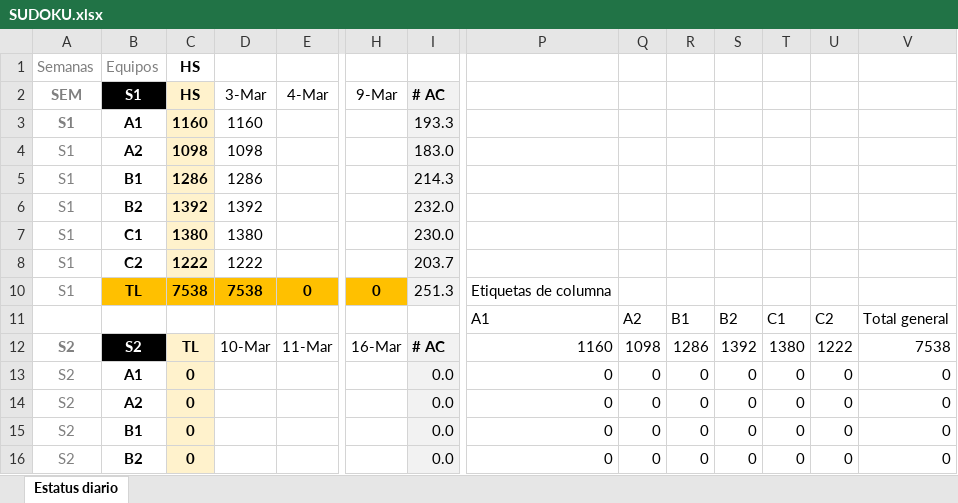
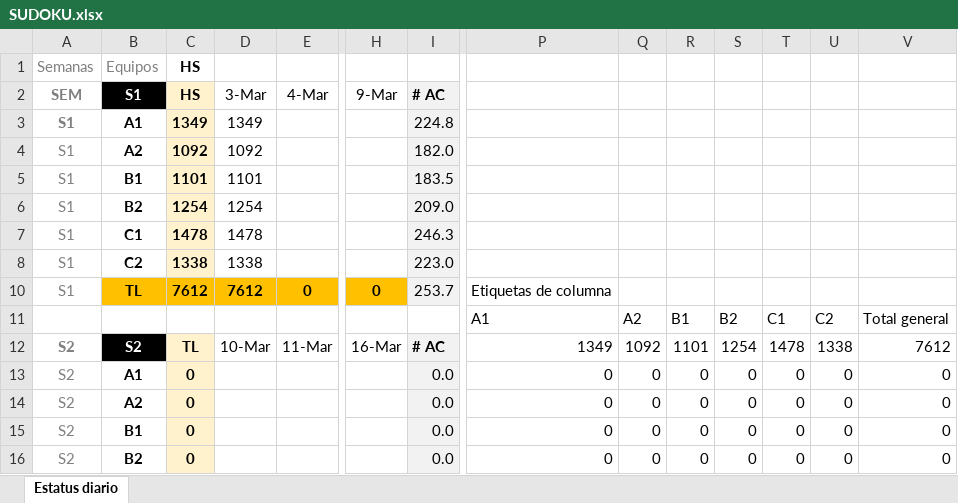
Before and after one commit to calvosantiago/OBS_Distribution, an Excel workbook: SUDOKU.xlsx, sheet Estatus diario, drawn as a sheet; only a part is shown, gaps mark what is left out; values as stored, in another font and other column widths than the file's, no borders; the diff covers the shown part only; the diff names each change by its address in the sheet, - before the commit and + after, or states it on an @@ line.

```diff
--- a/SUDOKU.xlsx (sheet Estatus diario)
+++ b/SUDOKU.xlsx (sheet Estatus diario)
-C3 (HS): 1160
+C3 (HS): 1349
-D3 (3-Mar): 1160
+D3 (3-Mar): 1349
-I3 (# AC): 193.3
+I3 (# AC): 224.8
-C4 (HS): 1098
+C4 (HS): 1092
-D4 (3-Mar): 1098
+D4 (3-Mar): 1092
-I4 (# AC): 183.0
+I4 (# AC): 182.0
-C5 (HS): 1286
+C5 (HS): 1101
-D5 (3-Mar): 1286
+D5 (3-Mar): 1101
-I5 (# AC): 214.3
+I5 (# AC): 183.5
-C6 (HS): 1392
+C6 (HS): 1254
-D6 (3-Mar): 1392
+D6 (3-Mar): 1254
-I6 (# AC): 232.0
+I6 (# AC): 209.0
-C7 (HS): 1380
+C7 (HS): 1478
-D7 (3-Mar): 1380
+D7 (3-Mar): 1478
-I7 (# AC): 230.0
+I7 (# AC): 246.3
-C8 (HS): 1222
+C8 (HS): 1338
-D8 (3-Mar): 1222
+D8 (3-Mar): 1338
-I8 (# AC): 203.7
+I8 (# AC): 223.0
-C10 (HS): 7538
+C10 (HS): 7612
-D10 (3-Mar): 7538
+D10 (3-Mar): 7612
-I10 (# AC): 251.3
+I10 (# AC): 253.7
-P12: 1160
+P12: 1349
-Q12: 1098
+Q12: 1092
-R12: 1286
+R12: 1101
-S12: 1392
+S12: 1254
-T12: 1380
+T12: 1478
-U12: 1222
+U12: 1338
-V12: 7538
+V12: 7612
```
Also changed, not shown: 8 edited cells elsewhere in this sheet, Areas_Paises.xlsx, 3 other files.
